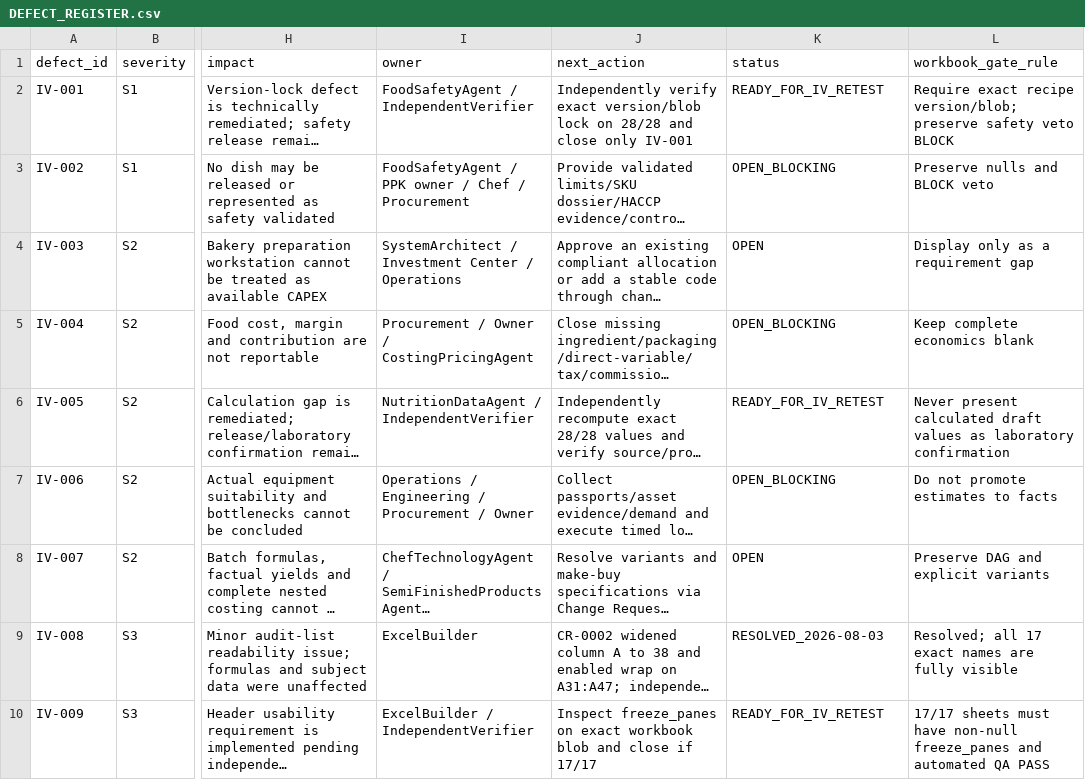
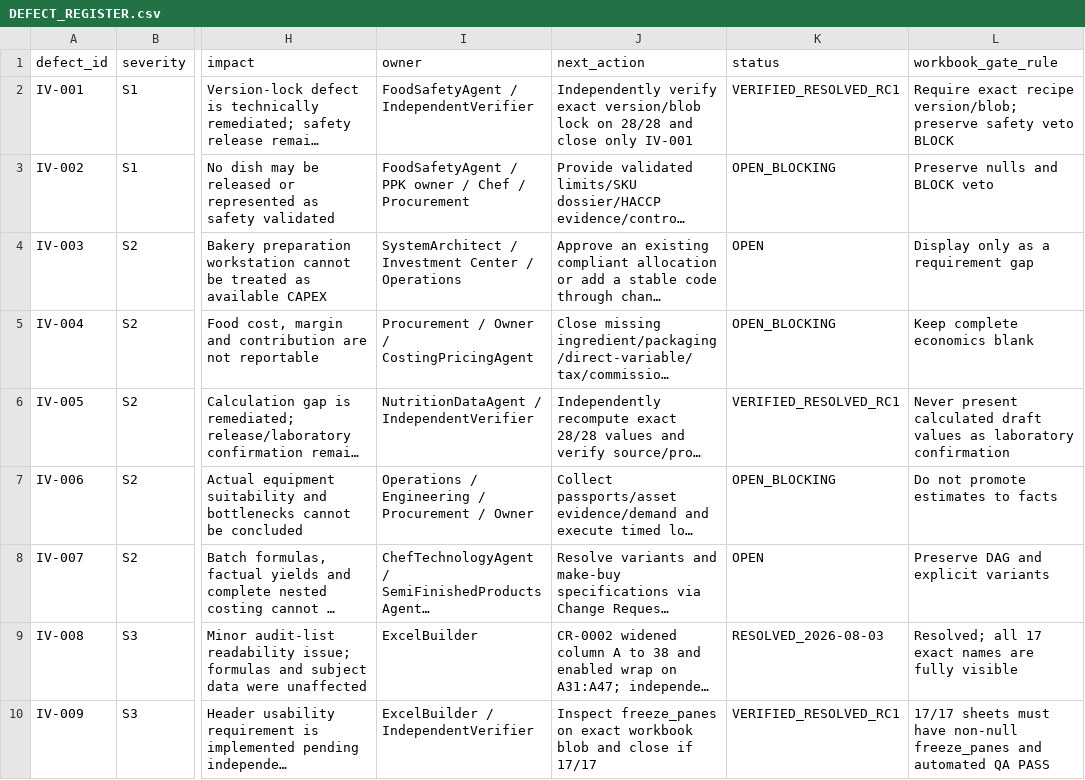
Before and after one commit to slavagrachov/varshavka-cafe-usali-model, a CSV file: docs/07-operations/issue-82/DEFECT_REGISTER.csv, drawn as a sheet; only a part is shown, gaps mark what is left out; long unchanged cells end in …; the diff covers the shown part only; the diff names each change by its address in the sheet, - before the commit and + after, or states it on an @@ line.

```diff
--- a/docs/07-operations/issue-82/DEFECT_REGISTER.csv
+++ b/docs/07-operations/issue-82/DEFECT_REGISTER.csv
-K2 (status): READY_FOR_IV_RETEST
+K2 (status): VERIFIED_RESOLVED_RC1
-K6 (status): READY_FOR_IV_RETEST
+K6 (status): VERIFIED_RESOLVED_RC1
-K10 (status): READY_FOR_IV_RETEST
+K10 (status): VERIFIED_RESOLVED_RC1
```
Also changed, not shown: 2 added rows and 6 edited cells elsewhere in this file.
